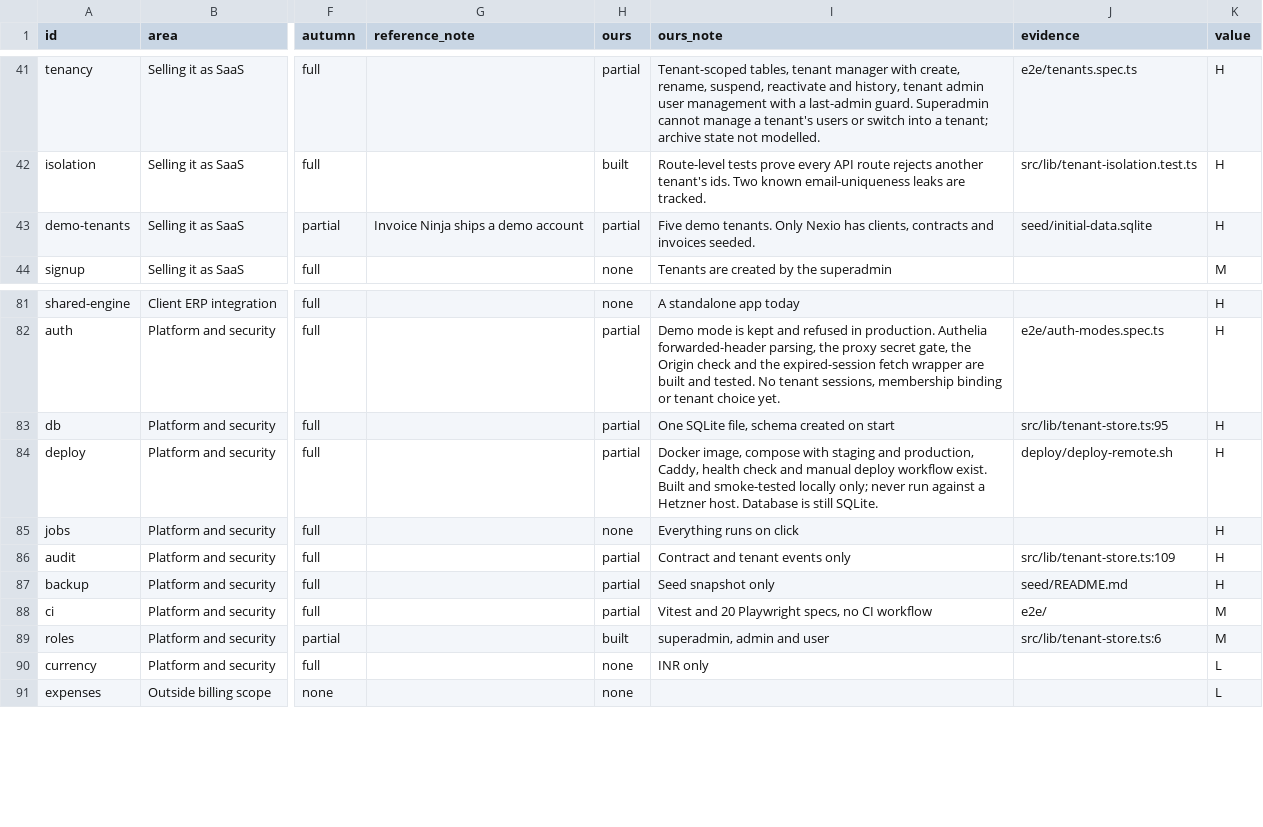
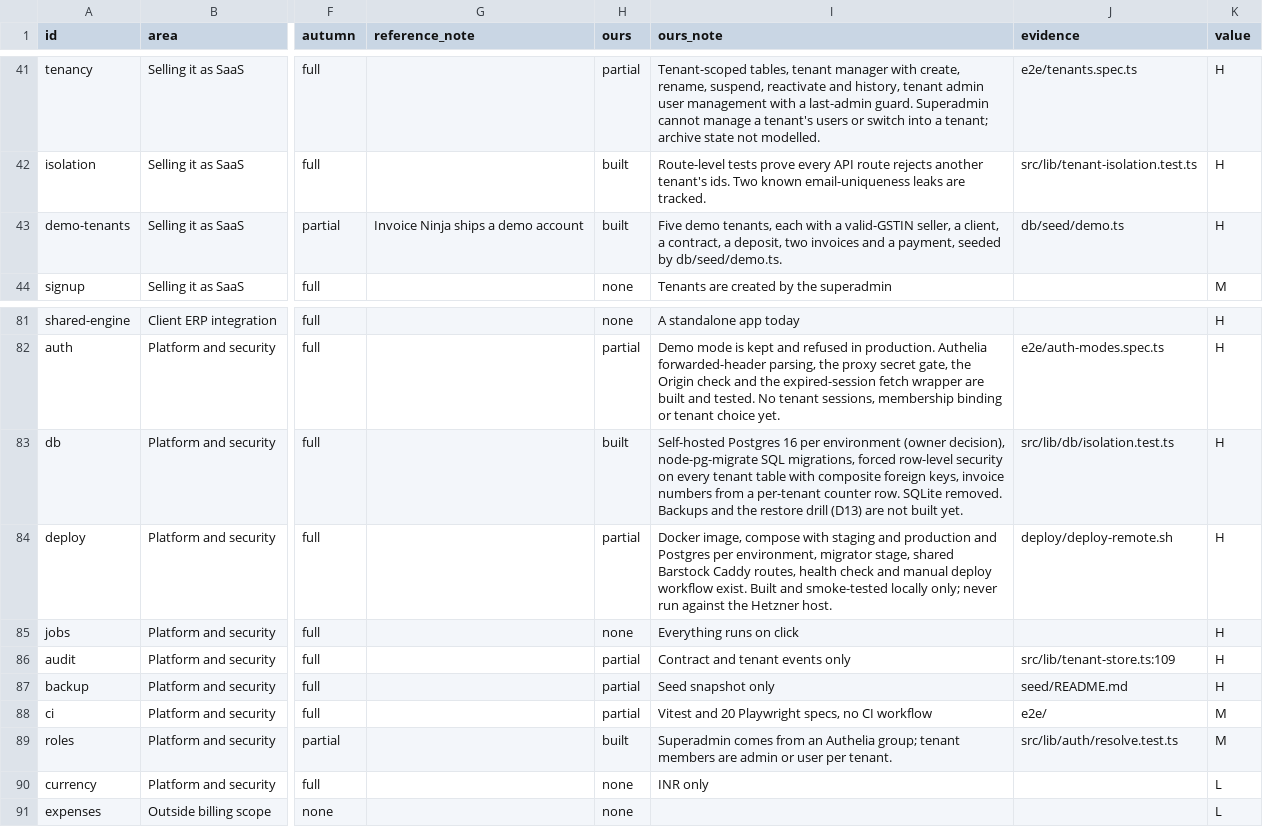
Before and after one commit to intelligriptechnologies-cyber/ClientBillingService, a CSV file: billing-roadmap-matrix.csv, drawn as a sheet; only a part is shown, gaps mark what is left out; the diff names each change by its address in the sheet, - before the commit and + after, or states it on an @@ line.

```diff
--- a/billing-roadmap-matrix.csv
+++ b/billing-roadmap-matrix.csv
-H43 (ours): partial
+H43 (ours): built
-I43 (ours_note): Five demo tenants. Only Nexio has clients, contracts and invoices seeded.
+I43 (ours_note): Five demo tenants, each with a valid-GSTIN seller, a client, a contract, a deposit, two invoices and a payment, seeded by db/seed/demo.ts.
-J43 (evidence): seed/initial-data.sqlite
+J43 (evidence): db/seed/demo.ts
-H83 (ours): partial
+H83 (ours): built
-I83 (ours_note): One SQLite file, schema created on start
+I83 (ours_note): Self-hosted Postgres 16 per environment (owner decision), node-pg-migrate SQL migrations, forced row-level security on every tenant table with composite foreign keys, invoice numbers from a per-tenant counter row. SQLite removed. Backups and the restore drill (D13) are not built yet.
-J83 (evidence): src/lib/tenant-store.ts:95
+J83 (evidence): src/lib/db/isolation.test.ts
-I84 (ours_note): …staging and production, Caddy, health check and manual deploy workflow exist. Built and smoke-tested locally only; never run against a Hetzner host. Database is still SQLite.
+I84 (ours_note): …staging and production and Postgres per environment, migrator stage, shared Barstock Caddy routes, health check and manual deploy workflow exist. Built and smoke-tested locally only; never run against the Hetzner host.
-I89 (ours_note): superadmin, admin and user
+I89 (ours_note): Superadmin comes from an Authelia group; tenant members are admin or user per tenant.
-J89 (evidence): src/lib/tenant-store.ts:6
+J89 (evidence): src/lib/auth/resolve.test.ts
```
Also changed, not shown: .audit/billing-roadmap.tsv.
